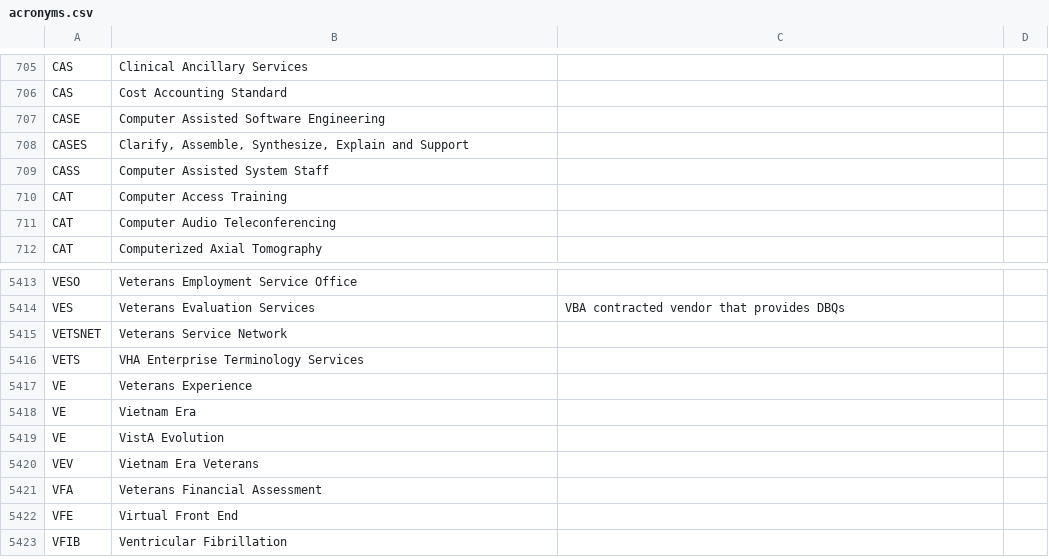
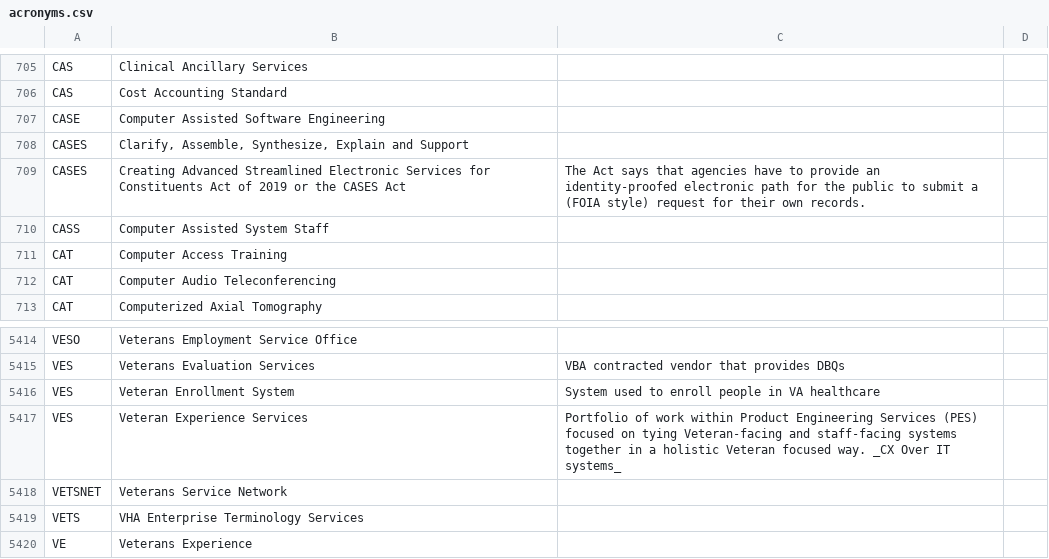
Before and after one commit to department-of-veterans-affairs/acronyms, a CSV file: acronyms.csv, drawn as a sheet; only a part is shown, gaps mark what is left out; the shorter side is filled out with more unchanged rows.

Commit message:
Update acronyms.csv
Adding: CASES, VES, VES

```diff
--- a/acronyms.csv
+++ b/acronyms.csv
@@ -708,2 +708,3 @@ CASE,Computer Assisted Software Engineering,,
 CASES,"Clarify, Assemble, Synthesize, Explain and Support",,
+CASES,Creating Advanced Streamlined Electronic Services for Constituents Act of 2019 or the CASES Act, The Act says that agencies have to provide an identity-proofed electronic path for the public to submit a (FOIA style) request for their own records.
 CASS,Computer Assisted System Staff,,
@@ -5414,2 +5415,4 @@ VESO,Veterans Employment Service Office,,
 VES,Veterans Evaluation Services,VBA contracted vendor that provides DBQs,
+VES, Veteran Enrollment System, System used to enroll people in VA healthcare,
+VES, Veteran Experience Services, Portfolio of work within Product Engineering Services (PES) focused on tying Veteran-facing and staff-facing systems together in a holistic Veteran focused way. _CX Over IT systems_,
 VETSNET,Veterans Service Network,,
```
